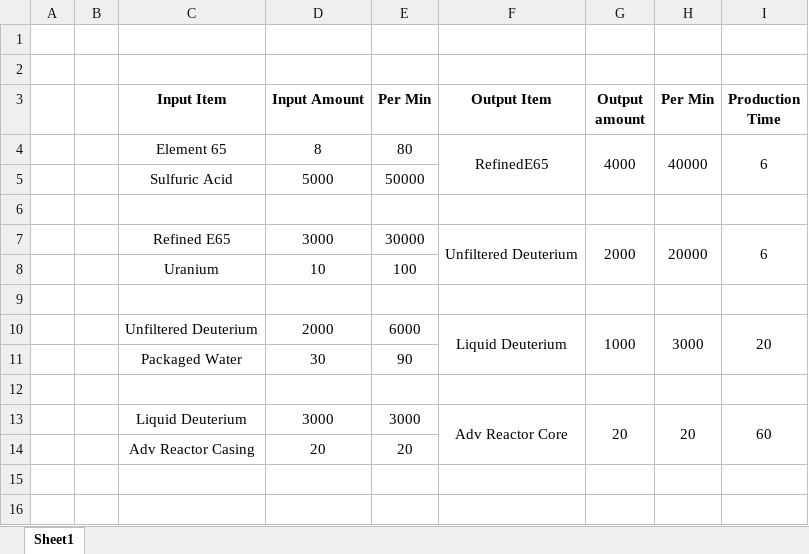
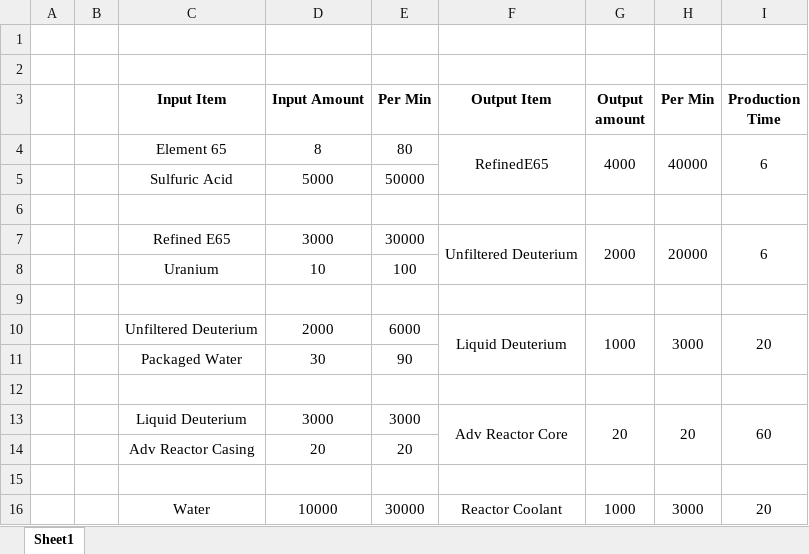
Before and after one commit to mrhid6/SF_Mod_RefinedPower, an Excel workbook: Info/ItemsPerMin.xlsx, sheet Sheet1, drawn as a sheet; values as stored, in another font and other column widths than the file's, no borders; the diff names each change by its address in the sheet, - before the commit and + after, or states it on an @@ line.

Commit message:
fixes to arc reactor

```diff
--- a/Info/ItemsPerMin.xlsx (sheet Sheet1)
+++ b/Info/ItemsPerMin.xlsx (sheet Sheet1)
+row 15: (empty)
+row 16:  |  | Water | 10000 | 30000 | Reactor Coolant | 1000 | 3000 | 20
```
Also changed, not shown: 7 other files.
